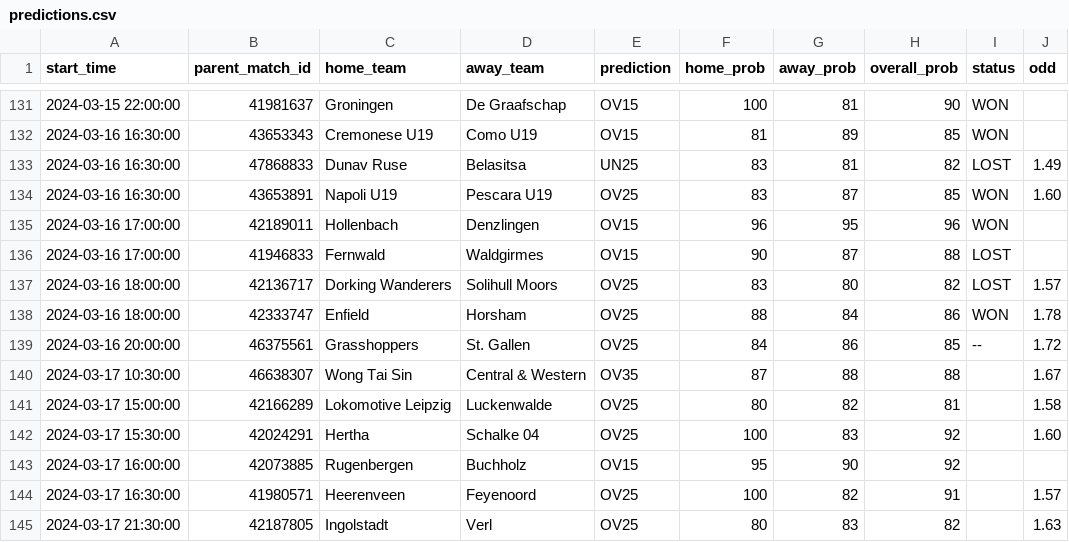
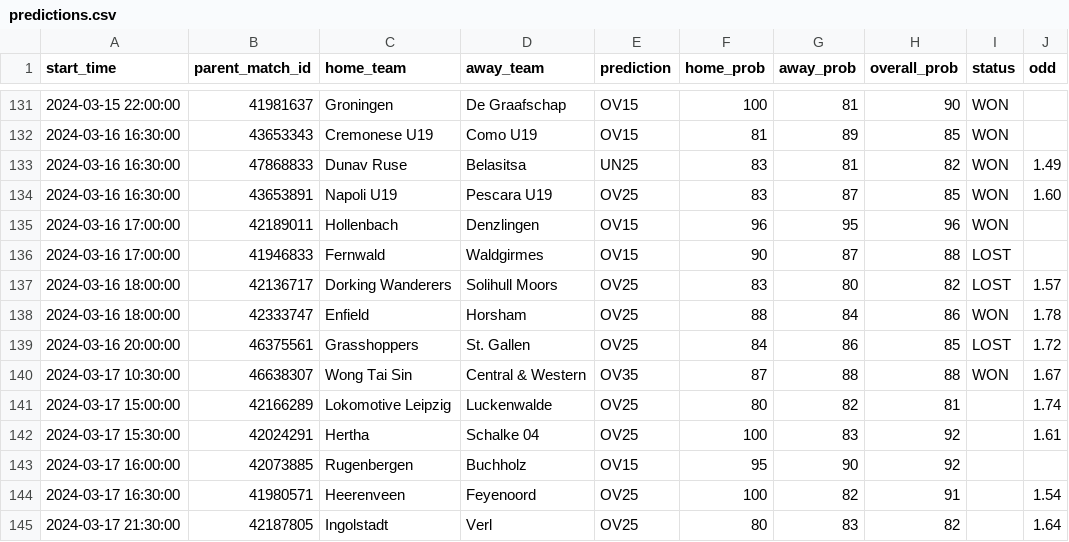
Before and after one commit to dennis-mutethia/soccer-predictions, a CSV file: docs/predictions.csv, drawn as a sheet; only a part is shown, gaps mark what is left out.

```diff
--- a/docs/predictions.csv
+++ b/docs/predictions.csv
@@ -132,3 +132,3 @@ start_time,parent_match_id,home_team,away_team,prediction,home_prob,away_prob,ov
 2024-03-16 16:30:00,43653343,Cremonese U19,Como U19,OV15,81,89,85,WON,
-2024-03-16 16:30:00,47868833,Dunav Ruse,Belasitsa,UN25,83,81,82,LOST,1.49
+2024-03-16 16:30:00,47868833,Dunav Ruse,Belasitsa,UN25,83,81,82,WON,1.49
 2024-03-16 16:30:00,43653891,Napoli U19,Pescara U19,OV25,83,87,85,WON,1.60
@@ -138,8 +138,8 @@ start_time,parent_match_id,home_team,away_team,prediction,home_prob,away_prob,ov
 2024-03-16 18:00:00,42333747,Enfield,Horsham,OV25,88,84,86,WON,1.78
-2024-03-16 20:00:00,46375561,Grasshoppers,St. Gallen,OV25,84,86,85,--,1.72
-2024-03-17 10:30:00,46638307,Wong Tai Sin,Central & Western,OV35,87,88,88,,1.67
-2024-03-17 15:00:00,42166289,Lokomotive Leipzig,Luckenwalde,OV25,80,82,81,,1.58
-2024-03-17 15:30:00,42024291,Hertha,Schalke 04,OV25,100,83,92,,1.60
+2024-03-16 20:00:00,46375561,Grasshoppers,St. Gallen,OV25,84,86,85,LOST,1.72
+2024-03-17 10:30:00,46638307,Wong Tai Sin,Central & Western,OV35,87,88,88,WON,1.67
+2024-03-17 15:00:00,42166289,Lokomotive Leipzig,Luckenwalde,OV25,80,82,81,,1.74
+2024-03-17 15:30:00,42024291,Hertha,Schalke 04,OV25,100,83,92,,1.61
 2024-03-17 16:00:00,42073885,Rugenbergen,Buchholz,OV15,95,90,92,,
-2024-03-17 16:30:00,41980571,Heerenveen,Feyenoord,OV25,100,82,91,,1.57
-2024-03-17 21:30:00,42187805,Ingolstadt,Verl,OV25,80,83,82,,1.63
+2024-03-17 16:30:00,41980571,Heerenveen,Feyenoord,OV25,100,82,91,,1.54
+2024-03-17 21:30:00,42187805,Ingolstadt,Verl,OV25,80,83,82,,1.64
```
Also changed, not shown: 2 other files.
